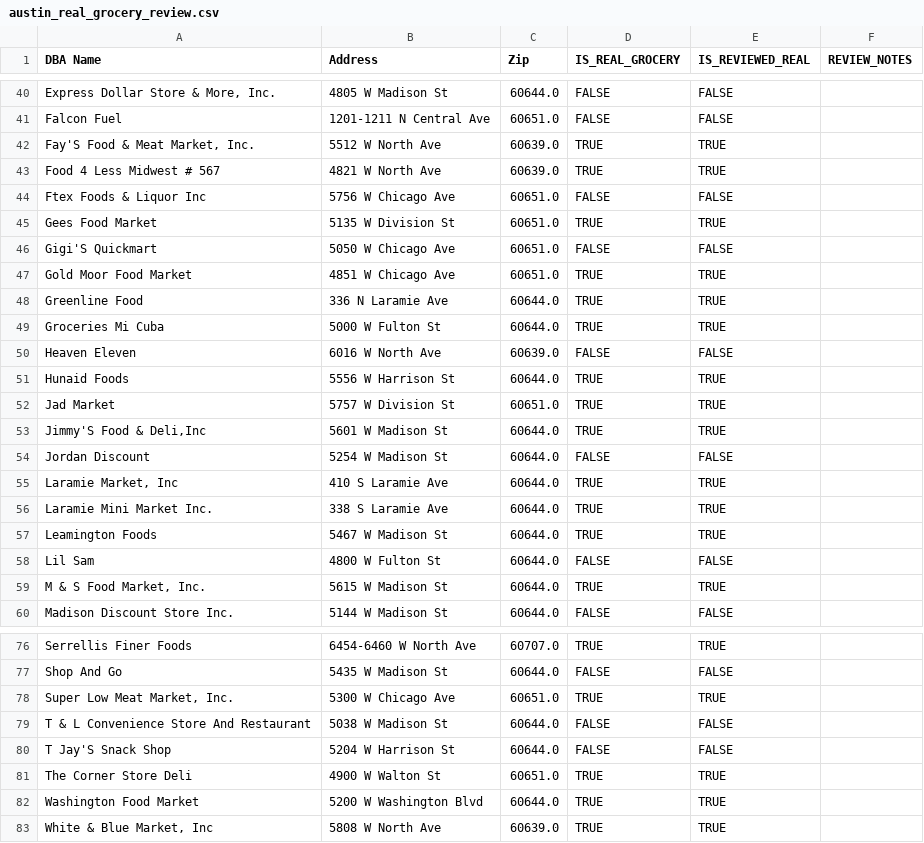
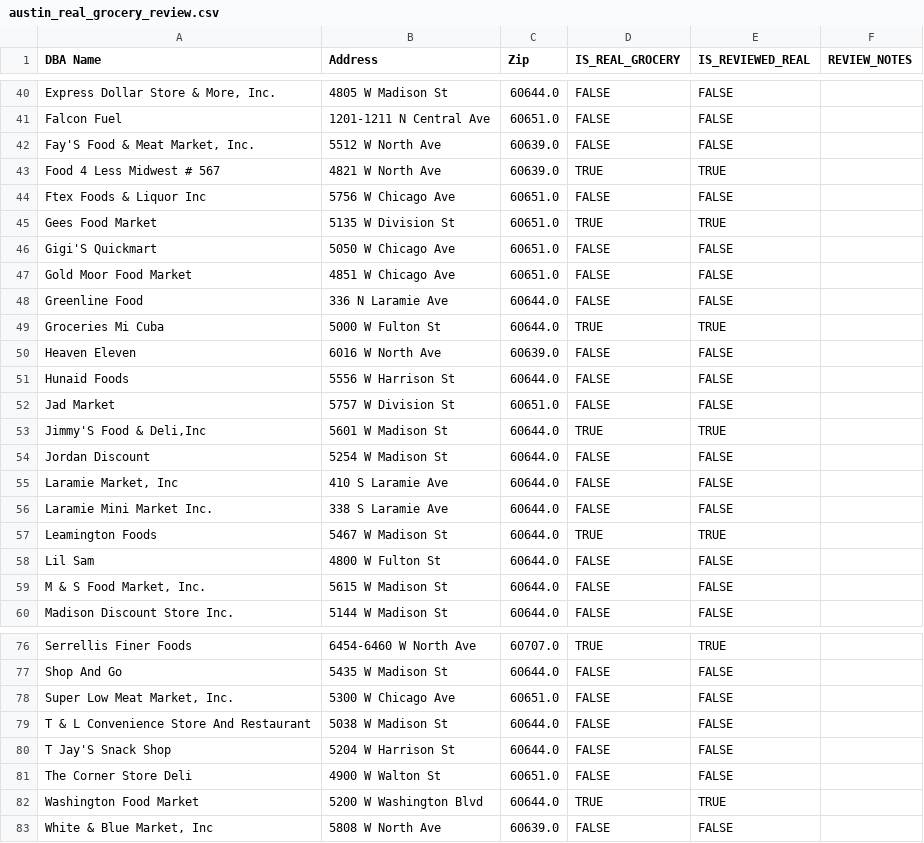
Before and after one commit to oliviadavis593/ChiFoodScape, a CSV file: data/review/austin_real_grocery_review.csv, drawn as a sheet; only a part is shown, gaps mark what is left out; the diff covers the shown part only; the diff names each change by its address in the sheet, - before the commit and + after, or states it on an @@ line.

```diff
--- a/data/review/austin_real_grocery_review.csv
+++ b/data/review/austin_real_grocery_review.csv
-D42 (IS_REAL_GROCERY): TRUE
+D42 (IS_REAL_GROCERY): FALSE
-E42 (IS_REVIEWED_REAL): TRUE
+E42 (IS_REVIEWED_REAL): FALSE
-D47:D48 (IS_REAL_GROCERY): TRUE
+D47:D48 (IS_REAL_GROCERY): FALSE
-E47:E48 (IS_REVIEWED_REAL): TRUE
+E47:E48 (IS_REVIEWED_REAL): FALSE
-D51:D52 (IS_REAL_GROCERY): TRUE
+D51:D52 (IS_REAL_GROCERY): FALSE
-E51:E52 (IS_REVIEWED_REAL): TRUE
+E51:E52 (IS_REVIEWED_REAL): FALSE
-D55:D56 (IS_REAL_GROCERY): TRUE
+D55:D56 (IS_REAL_GROCERY): FALSE
-E55:E56 (IS_REVIEWED_REAL): TRUE
+E55:E56 (IS_REVIEWED_REAL): FALSE
-D59 (IS_REAL_GROCERY): TRUE
+D59 (IS_REAL_GROCERY): FALSE
-E59 (IS_REVIEWED_REAL): TRUE
+E59 (IS_REVIEWED_REAL): FALSE
-D78 (IS_REAL_GROCERY): TRUE
+D78 (IS_REAL_GROCERY): FALSE
-E78 (IS_REVIEWED_REAL): TRUE
+E78 (IS_REVIEWED_REAL): FALSE
-D81 (IS_REAL_GROCERY): TRUE
+D81 (IS_REAL_GROCERY): FALSE
-E81 (IS_REVIEWED_REAL): TRUE
+E81 (IS_REVIEWED_REAL): FALSE
-D83 (IS_REAL_GROCERY): TRUE
+D83 (IS_REAL_GROCERY): FALSE
-E83 (IS_REVIEWED_REAL): TRUE
+E83 (IS_REVIEWED_REAL): FALSE
```
Also changed, not shown: 39 edited cells elsewhere in this file, 6 other files.
